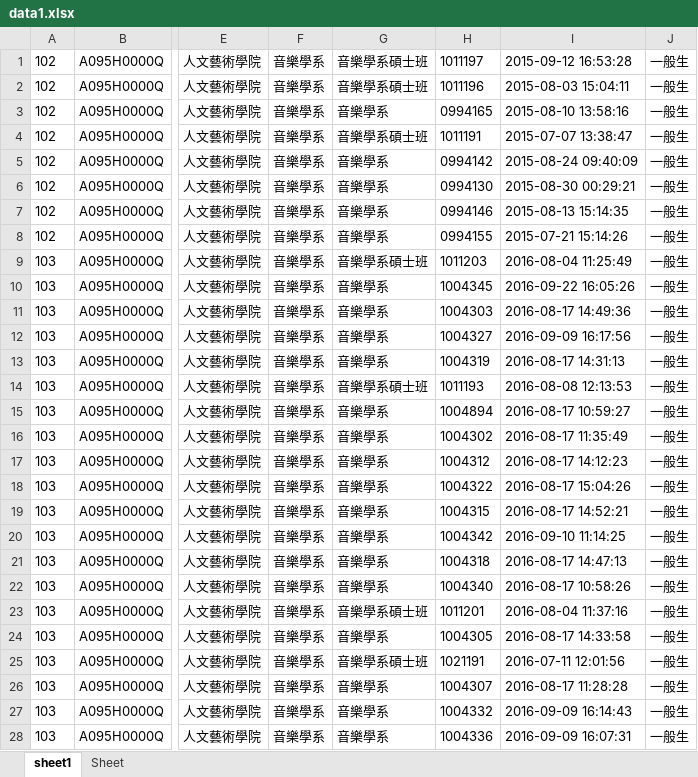
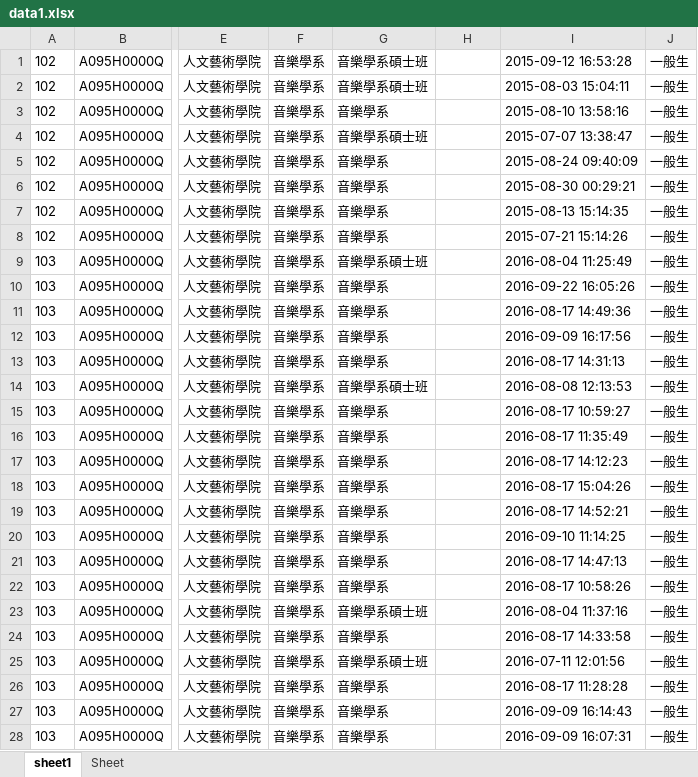
Before and after one commit to kuanjhe/Master-thesis-code, an Excel workbook: data1.xlsx, sheet sheet1, drawn as a sheet; only a part is shown, gaps mark what is left out; values as stored, in another font and other column widths than the file's, no borders; the diff covers the shown part only; the diff names each change by its address in the sheet, - before the commit and + after, or states it on an @@ line.

Commit message:
remove sensitive data

```diff
--- a/data1.xlsx (sheet sheet1)
+++ b/data1.xlsx (sheet sheet1)
-H1: 1011197
+H1: (empty)
-H2: 1011196
+H2: (empty)
-H3: 0994165
+H3: (empty)
-H4: 1011191
+H4: (empty)
-H5: 0994142
+H5: (empty)
-H6: 0994130
+H6: (empty)
-H7: 0994146
+H7: (empty)
-H8: 0994155
+H8: (empty)
-H9: 1011203
+H9: (empty)
-H10: 1004345
+H10: (empty)
-H11: 1004303
+H11: (empty)
-H12: 1004327
+H12: (empty)
-H13: 1004319
+H13: (empty)
-H14: 1011193
+H14: (empty)
-H15: 1004894
+H15: (empty)
-H16: 1004302
+H16: (empty)
-H17: 1004312
+H17: (empty)
-H18: 1004322
+H18: (empty)
-H19: 1004315
+H19: (empty)
-H20: 1004342
+H20: (empty)
-H21: 1004318
+H21: (empty)
-H22: 1004340
+H22: (empty)
-H23: 1011201
+H23: (empty)
-H24: 1004305
+H24: (empty)
-H25: 1021191
+H25: (empty)
-H26: 1004307
+H26: (empty)
-H27: 1004332
+H27: (empty)
-H28: 1004336
+H28: (empty)
```
Also changed, not shown: 1501 edited cells elsewhere in this sheet.
